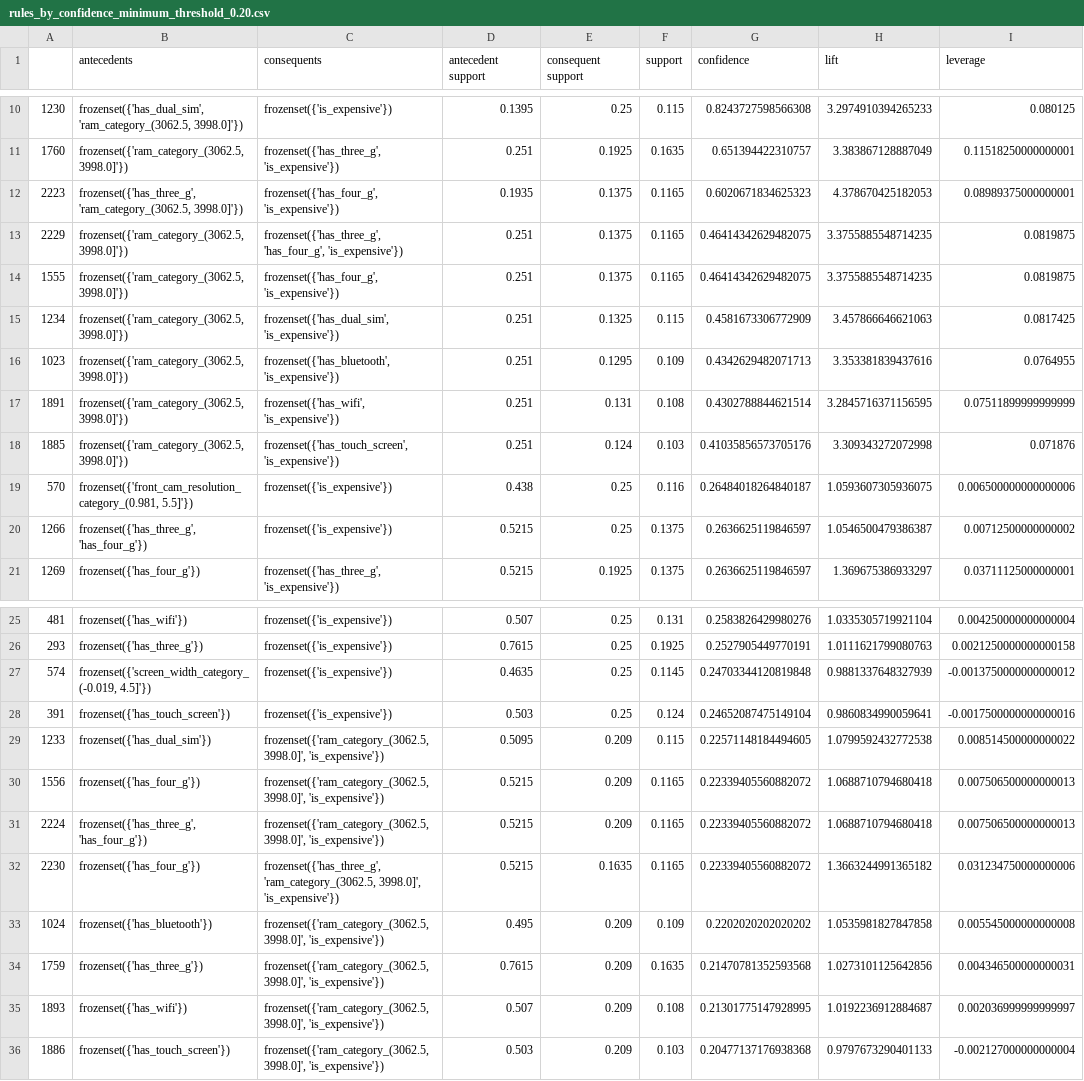
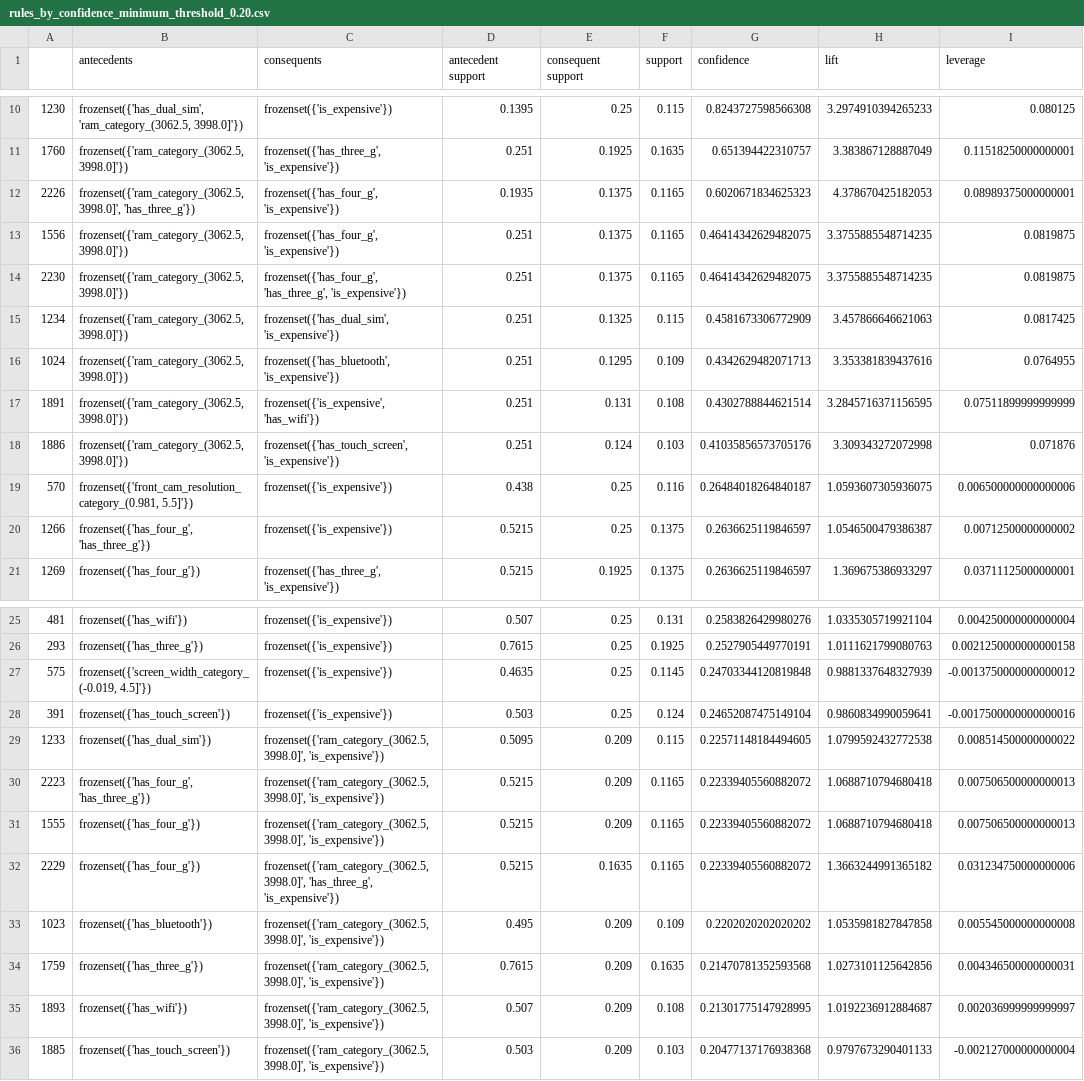
Before and after one commit to frinzekt/CITS3401-Project2, a CSV file: submission/association_rule_mining/rules_by_confidence_minimum_threshold_0.20.csv, drawn as a sheet; only a part is shown, gaps mark what is left out; the diff covers the shown part only; the diff names each change by its address in the sheet, - before the commit and + after, or states it on an @@ line.

```diff
--- a/submission/association_rule_mining/rules_by_confidence_minimum_threshold_0.20.csv
+++ b/submission/association_rule_mining/rules_by_confidence_minimum_threshold_0.20.csv
-A12: 2223
+A12: 2226
-B12 (antecedents): frozenset({'has_three_g', 'ram_category_(3062.5, 3998.0]'})
+B12 (antecedents): frozenset({'ram_category_(3062.5, 3998.0]', 'has_three_g'})
-A13: 2229
+A13: 1556
-C13 (consequents): frozenset({'has_three_g', 'has_four_g', 'is_expensive'})
+C13 (consequents): frozenset({'has_four_g', 'is_expensive'})
-A14: 1555
+A14: 2230
-C14 (consequents): frozenset({'has_four_g', 'is_expensive'})
+C14 (consequents): frozenset({'has_four_g', 'has_three_g', 'is_expensive'})
-A16: 1023
+A16: 1024
-C17 (consequents): frozenset({'has_wifi', 'is_expensive'})
+C17 (consequents): frozenset({'is_expensive', 'has_wifi'})
-A18: 1885
+A18: 1886
-B20 (antecedents): frozenset({'has_three_g', 'has_four_g'})
+B20 (antecedents): frozenset({'has_four_g', 'has_three_g'})
-A27: 574
+A27: 575
-A30: 1556
+A30: 2223
-B30 (antecedents): frozenset({'has_four_g'})
+B30 (antecedents): frozenset({'has_four_g', 'has_three_g'})
-A31: 2224
+A31: 1555
-B31 (antecedents): frozenset({'has_three_g', 'has_four_g'})
+B31 (antecedents): frozenset({'has_four_g'})
-A32: 2230
+A32: 2229
-C32 (consequents): frozenset({'has_three_g', 'ram_category_(3062.5, 3998.0]', 'is_expensive'})
+C32 (consequents): frozenset({'ram_category_(3062.5, 3998.0]', 'has_three_g', 'is_expensive'})
-A33: 1024
+A33: 1023
-A36: 1886
+A36: 1885
```
Also changed, not shown: 6 edited cells elsewhere in this file, submission/association_rule_mining/rules_by_lift_sorted_by_absolute_value_of_translated_lift.csv, 1 other file.
